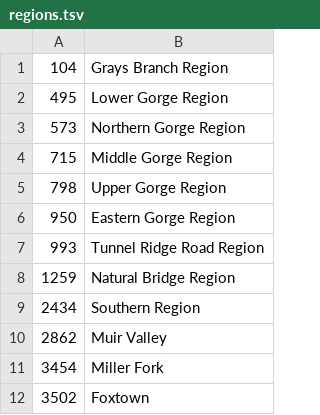
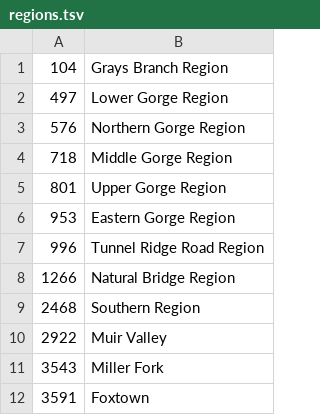
Before and after one commit to RCHowell/Redpoint, a TSV file: RRC-Data/sqlite/data/regions.tsv, drawn as a sheet.

```diff
--- a/RRC-Data/sqlite/data/regions.tsv
+++ b/RRC-Data/sqlite/data/regions.tsv
@@ -1,12 +1,12 @@
 104	Grays Branch Region
-495	Lower Gorge Region
-573	Northern Gorge Region
-715	Middle Gorge Region
-798	Upper Gorge Region
-950	Eastern Gorge Region
-993	Tunnel Ridge Road Region
-1259	Natural Bridge Region
-2434	Southern Region
-2862	Muir Valley
-3454	Miller Fork
-3502	Foxtown
+497	Lower Gorge Region
+576	Northern Gorge Region
+718	Middle Gorge Region
+801	Upper Gorge Region
+953	Eastern Gorge Region
+996	Tunnel Ridge Road Region
+1266	Natural Bridge Region
+2468	Southern Region
+2922	Muir Valley
+3543	Miller Fork
+3591	Foxtown
```
Also changed, not shown: RRC-Data/sqlite/data/regions_to_walls.tsv, RRC-Data/sqlite/data/walls.tsv, 12 other files.
